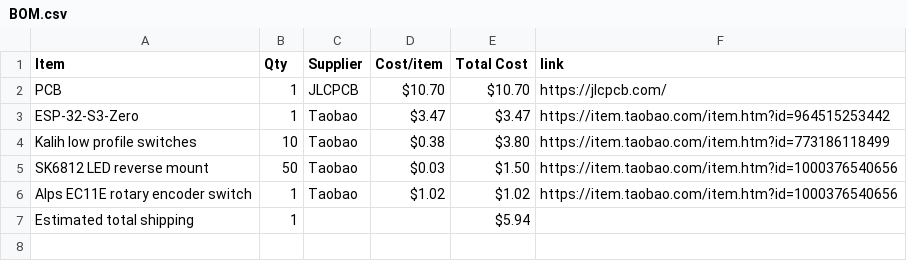
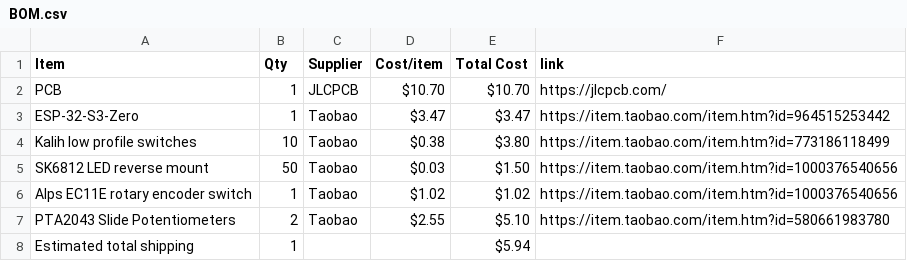
Before and after one commit to justtjasonn/midi-keyboard, a CSV file: BOM.csv, drawn as a sheet; the diff names each change by its address in the sheet, - before the commit and + after, or states it on an @@ line.

Commit message:
Sync Midi Keyboard from Half Life

```diff
--- a/BOM.csv
+++ b/BOM.csv
+row 7: PTA2043 Slide Potentiometers | 2 | Taobao | $2.55 | $5.10 | https://item.taobao.com/item.htm?id=580661983780
```
